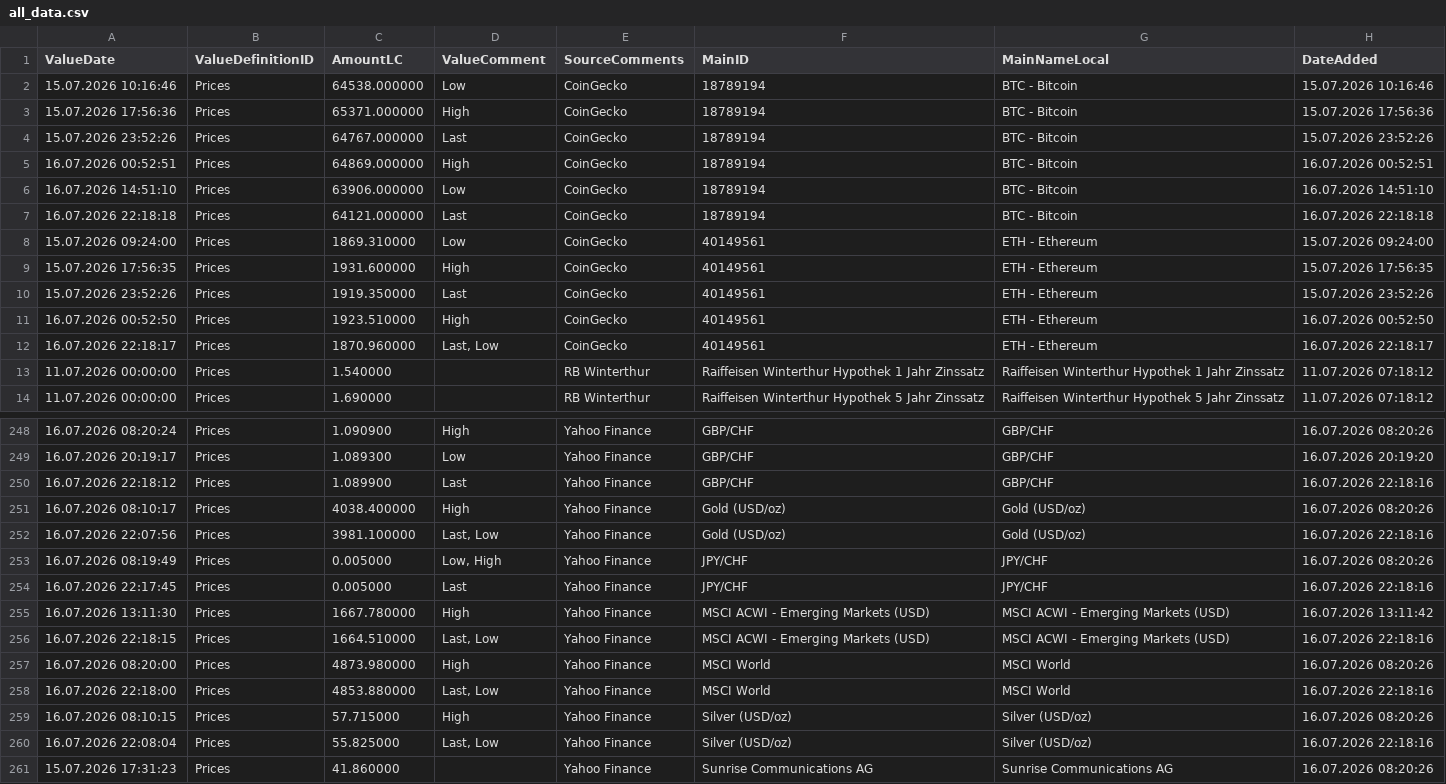
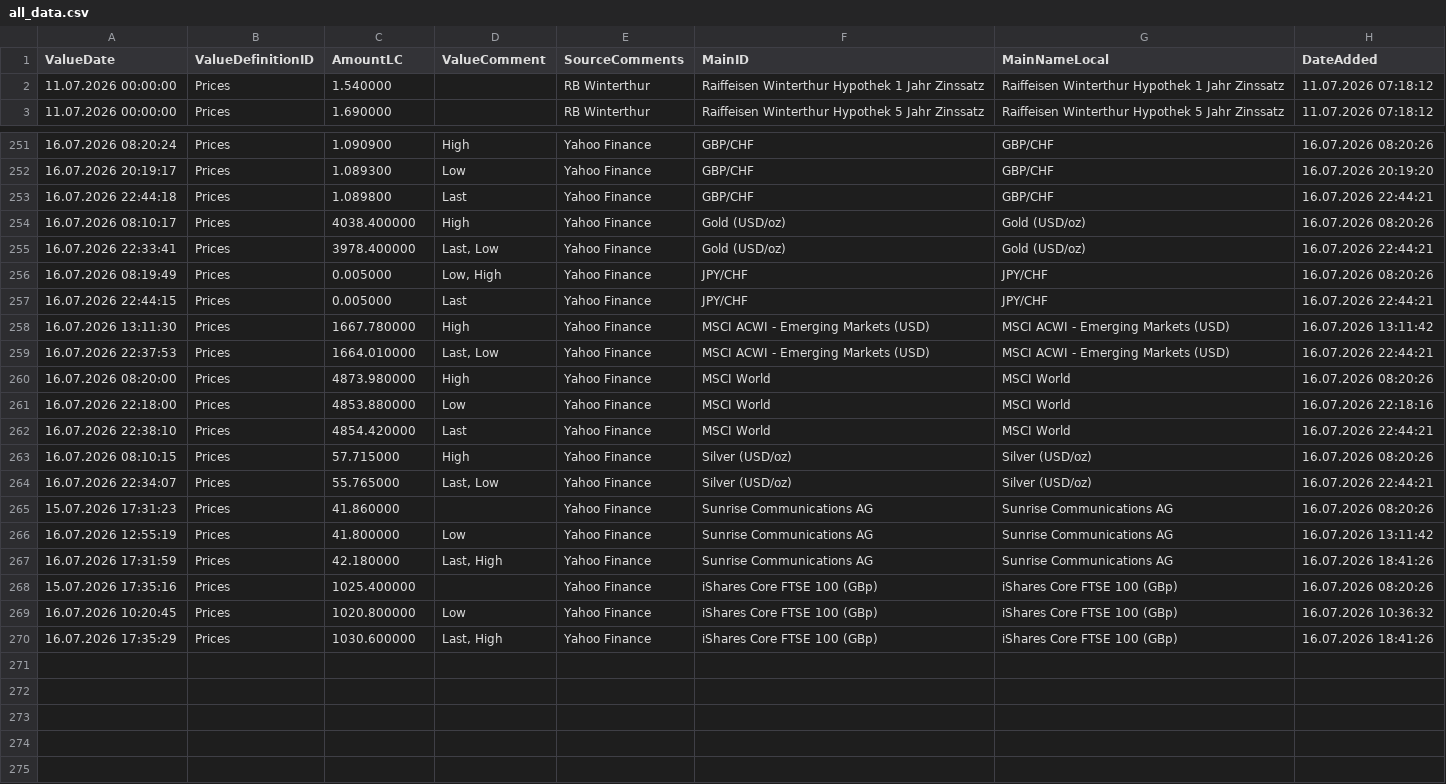
Before and after one commit to Munotstadt/financialdatacollector-public, a CSV file: all_data.csv, drawn as a sheet; only a part is shown, gaps mark what is left out; the shorter side is filled out with more unchanged rows; the diff covers the shown part only.

```diff
--- a/all_data.csv
+++ b/all_data.csv
@@ -1,13 +1,2 @@
 ValueDate,ValueDefinitionID,AmountLC,ValueComment,SourceComments,MainID,MainNameLocal,DateAdded
-15.07.2026 10:16:46,Prices,64538.000000,Low,CoinGecko,18789194,BTC - Bitcoin,15.07.2026 10:16:46
-15.07.2026 17:56:36,Prices,65371.000000,High,CoinGecko,18789194,BTC - Bitcoin,15.07.2026 17:56:36
-15.07.2026 23:52:26,Prices,64767.000000,Last,CoinGecko,18789194,BTC - Bitcoin,15.07.2026 23:52:26
-16.07.2026 00:52:51,Prices,64869.000000,High,CoinGecko,18789194,BTC - Bitcoin,16.07.2026 00:52:51
-16.07.2026 14:51:10,Prices,63906.000000,Low,CoinGecko,18789194,BTC - Bitcoin,16.07.2026 14:51:10
-16.07.2026 22:18:18,Prices,64121.000000,Last,CoinGecko,18789194,BTC - Bitcoin,16.07.2026 22:18:18
-15.07.2026 09:24:00,Prices,1869.310000,Low,CoinGecko,40149561,ETH - Ethereum,15.07.2026 09:24:00
-15.07.2026 17:56:35,Prices,1931.600000,High,CoinGecko,40149561,ETH - Ethereum,15.07.2026 17:56:35
-15.07.2026 23:52:26,Prices,1919.350000,Last,CoinGecko,40149561,ETH - Ethereum,15.07.2026 23:52:26
-16.07.2026 00:52:50,Prices,1923.510000,High,CoinGecko,40149561,ETH - Ethereum,16.07.2026 00:52:50
-16.07.2026 22:18:17,Prices,1870.960000,"Last, Low",CoinGecko,40149561,ETH - Ethereum,16.07.2026 22:18:17
 11.07.2026 00:00:00,Prices,1.540000,,RB Winterthur,Raiffeisen Winterthur Hypothek 1 Jahr Zinssatz,Raiffeisen Winterthur Hypothek 1 Jahr Zinssatz,11.07.2026 07:18:12
@@ -249,13 +252,14 @@ ValueDate,ValueDefinitionID,AmountLC,ValueComment,SourceComments,MainID,MainName
 16.07.2026 20:19:17,Prices,1.089300,Low,Yahoo Finance,GBP/CHF,GBP/CHF,16.07.2026 20:19:20
-16.07.2026 22:18:12,Prices,1.089900,Last,Yahoo Finance,GBP/CHF,GBP/CHF,16.07.2026 22:18:16
+16.07.2026 22:44:18,Prices,1.089800,Last,Yahoo Finance,GBP/CHF,GBP/CHF,16.07.2026 22:44:21
 16.07.2026 08:10:17,Prices,4038.400000,High,Yahoo Finance,Gold (USD/oz),Gold (USD/oz),16.07.2026 08:20:26
-16.07.2026 22:07:56,Prices,3981.100000,"Last, Low",Yahoo Finance,Gold (USD/oz),Gold (USD/oz),16.07.2026 22:18:16
+16.07.2026 22:33:41,Prices,3978.400000,"Last, Low",Yahoo Finance,Gold (USD/oz),Gold (USD/oz),16.07.2026 22:44:21
 16.07.2026 08:19:49,Prices,0.005000,"Low, High",Yahoo Finance,JPY/CHF,JPY/CHF,16.07.2026 08:20:26
-16.07.2026 22:17:45,Prices,0.005000,Last,Yahoo Finance,JPY/CHF,JPY/CHF,16.07.2026 22:18:16
+16.07.2026 22:44:15,Prices,0.005000,Last,Yahoo Finance,JPY/CHF,JPY/CHF,16.07.2026 22:44:21
 16.07.2026 13:11:30,Prices,1667.780000,High,Yahoo Finance,MSCI ACWI - Emerging Markets (USD),MSCI ACWI - Emerging Markets (USD),16.07.2026 13:11:42
-16.07.2026 22:18:15,Prices,1664.510000,"Last, Low",Yahoo Finance,MSCI ACWI - Emerging Markets (USD),MSCI ACWI - Emerging Markets (USD),16.07.2026 22:18:16
+16.07.2026 22:37:53,Prices,1664.010000,"Last, Low",Yahoo Finance,MSCI ACWI - Emerging Markets (USD),MSCI ACWI - Emerging Markets (USD),16.07.2026 22:44:21
 16.07.2026 08:20:00,Prices,4873.980000,High,Yahoo Finance,MSCI World,MSCI World,16.07.2026 08:20:26
-16.07.2026 22:18:00,Prices,4853.880000,"Last, Low",Yahoo Finance,MSCI World,MSCI World,16.07.2026 22:18:16
+16.07.2026 22:18:00,Prices,4853.880000,Low,Yahoo Finance,MSCI World,MSCI World,16.07.2026 22:18:16
+16.07.2026 22:38:10,Prices,4854.420000,Last,Yahoo Finance,MSCI World,MSCI World,16.07.2026 22:44:21
 16.07.2026 08:10:15,Prices,57.715000,High,Yahoo Finance,Silver (USD/oz),Silver (USD/oz),16.07.2026 08:20:26
-16.07.2026 22:08:04,Prices,55.825000,"Last, Low",Yahoo Finance,Silver (USD/oz),Silver (USD/oz),16.07.2026 22:18:16
+16.07.2026 22:34:07,Prices,55.765000,"Last, Low",Yahoo Finance,Silver (USD/oz),Silver (USD/oz),16.07.2026 22:44:21
 15.07.2026 17:31:23,Prices,41.860000,,Yahoo Finance,Sunrise Communications AG,Sunrise Communications AG,16.07.2026 08:20:26
```
Also changed, not shown: 7 added rows, 2 removed rows, 4 moved rows and 6 edited cells elsewhere in this file.
